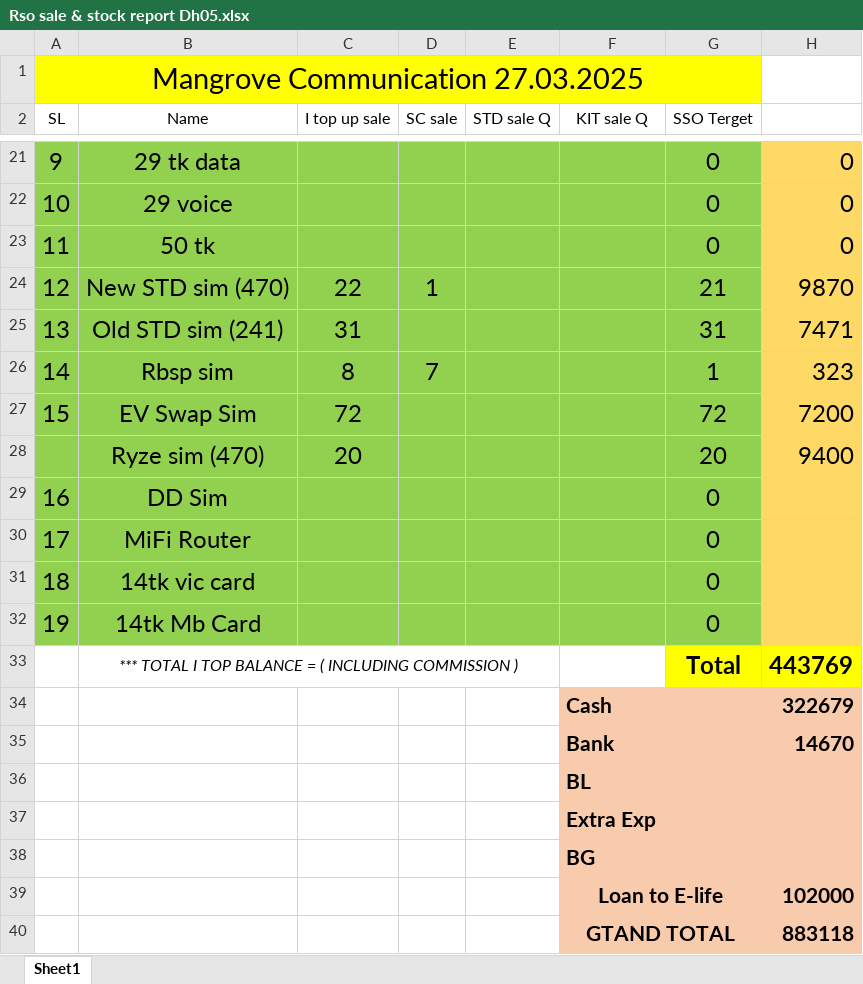
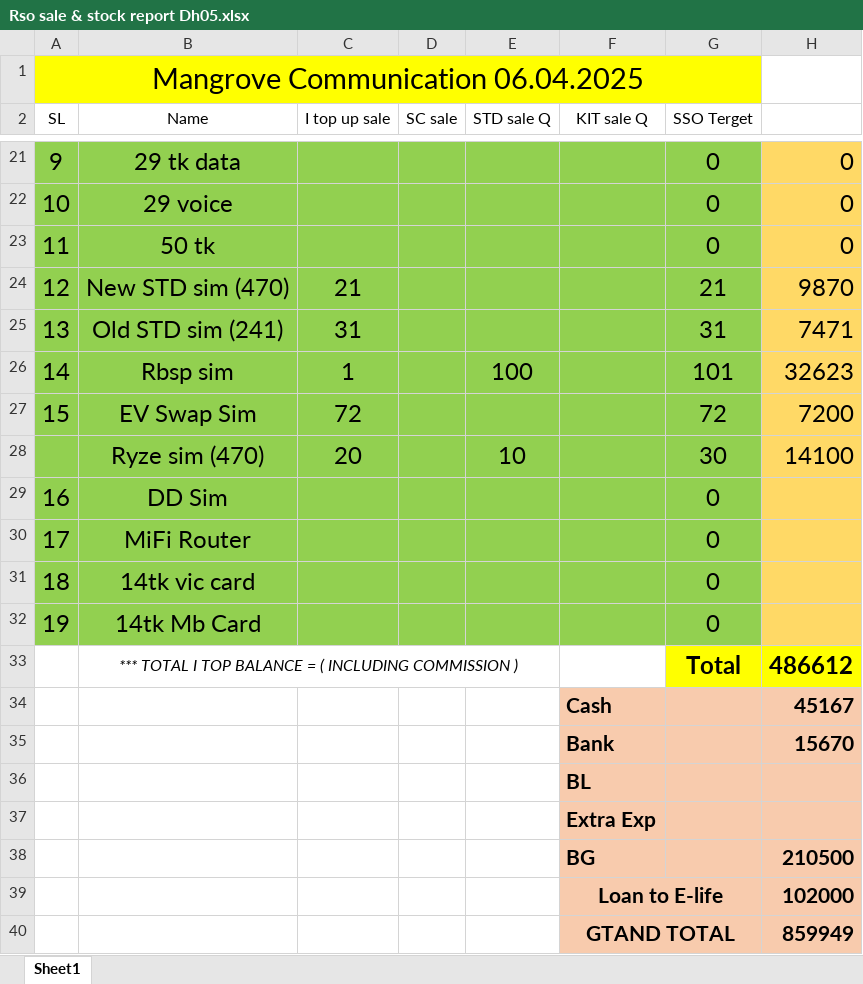
Before and after one commit to shakilahmad777/mangrove, an Excel workbook: Daily_Work/Rso sale & stock report Dh05.xlsx, sheet Sheet1, drawn as a sheet; only a part is shown, gaps mark what is left out; values as stored, in another font and other column widths than the file's, no borders; removed rows and columns are numbered as before the commit, all else as after; the diff covers the shown part only; the diff names each change by its address in the sheet, - before the commit and + after, or states it on an @@ line.

```diff
--- a/Daily_Work/Rso sale & stock report Dh05.xlsx (sheet Sheet1)
+++ b/Daily_Work/Rso sale & stock report Dh05.xlsx (sheet Sheet1)
-A1 (SL): Mangrove Communication 27.03.2025
+A1 (SL): Mangrove Communication 06.04.2025
-C24 (I top up sale): 22
+C24 (I top up sale): 21
-D24 (SC sale): 1
+D24 (SC sale): (empty)
-row 26: 14 | Rbsp sim | 8 | 7 |  |  | 1 | 323
+row 26: 14 | Rbsp sim | 1 |  | 100 |  | 101 | 32623
-row 28:  | Ryze sim (470) | 20 |  |  |  | 20 | 9400
+row 28:  | Ryze sim (470) | 20 |  | 10 |  | 30 | 14100
-H33: 443769
+H33: 486612
-H34: 322679
+H34: 45167
-H35: 14670
+H35: 15670
-H38: (empty)
+H38: 210500
-H40: 883118
+H40: 859949
```
Also changed, not shown: 1 added row, 1 removed row and 10 edited cells elsewhere in this sheet, Daily_Work/BL Audit Form.xlsx, Daily_Work/CASH DENO.xlsx, 3 other files.
